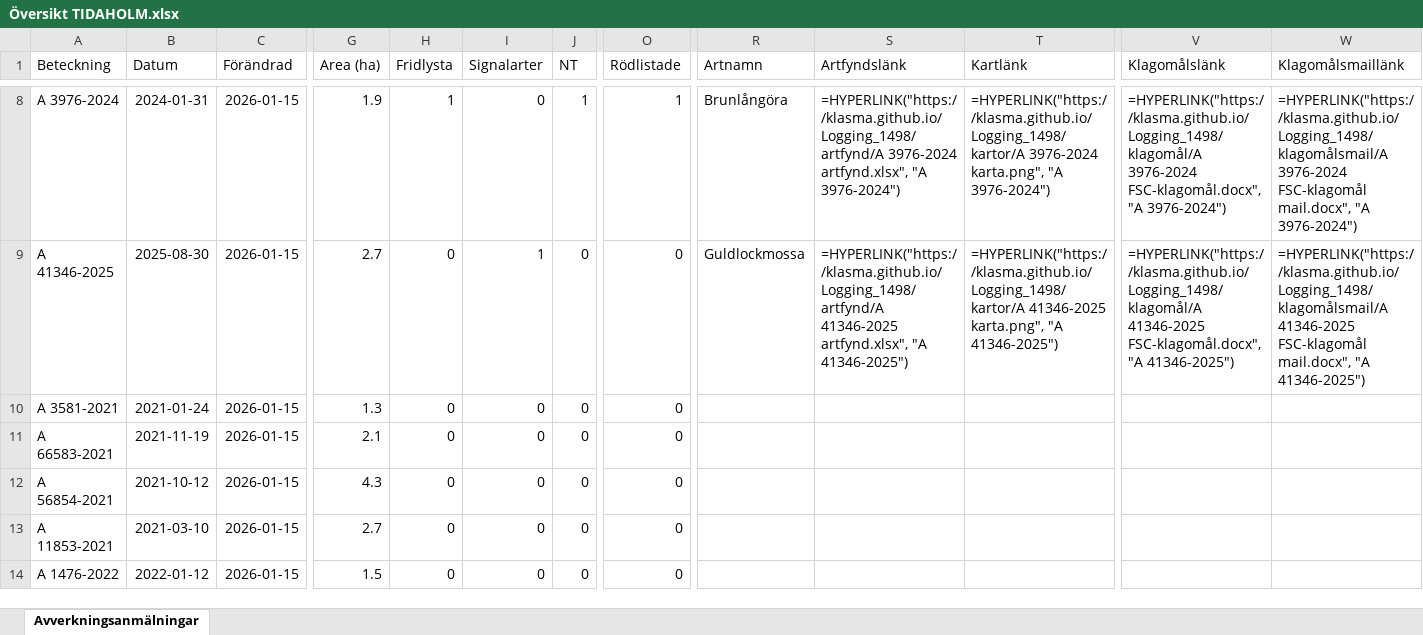
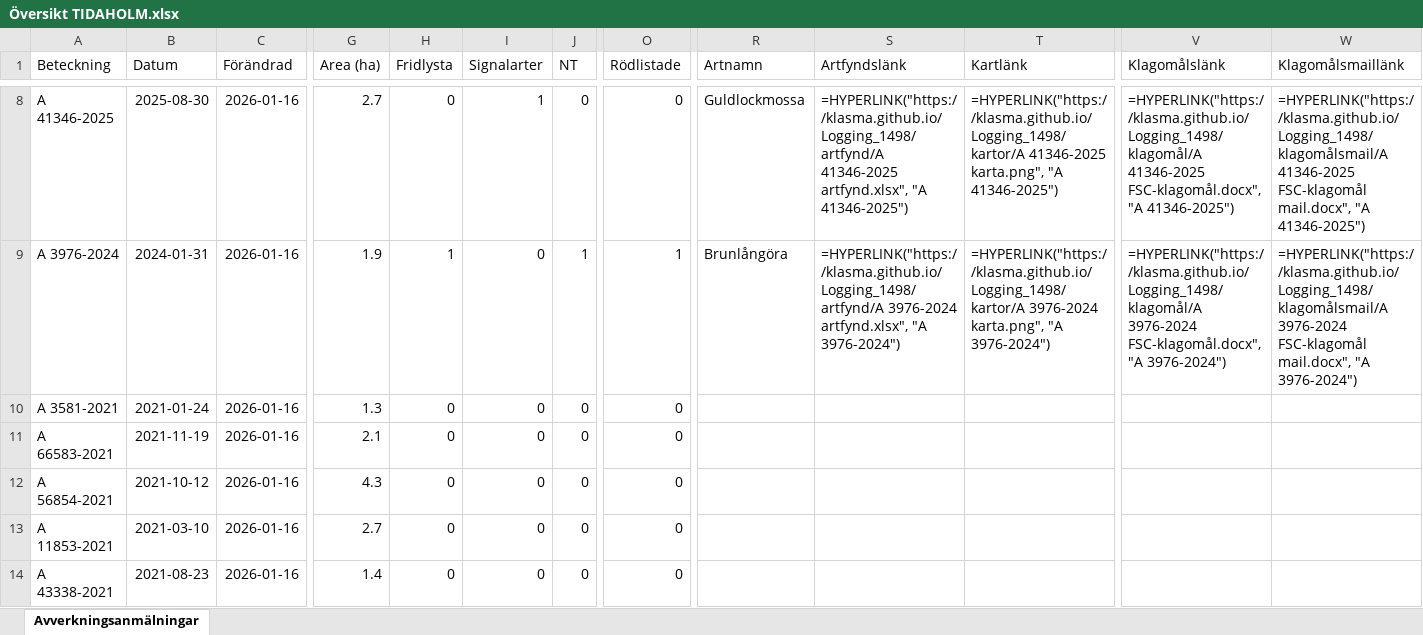
Before and after one commit to klasma/Logging_1498, an Excel workbook: Översikt TIDAHOLM.xlsx, sheet Avverkningsanmälningar, drawn as a sheet; only a part is shown, gaps mark what is left out; values as stored, in another font and other column widths than the file's, no borders; formulas without a stored value are shown as written; the diff covers the shown part only; the diff names each change by its address in the sheet, - before the commit and + after, or states it on an @@ line.

```diff
--- a/Översikt TIDAHOLM.xlsx (sheet Avverkningsanmälningar)
+++ b/Översikt TIDAHOLM.xlsx (sheet Avverkningsanmälningar)
-A8 (Beteckning): A 3976-2024
+A8 (Beteckning): A 41346-2025
-B8 (Datum): 2024-01-31
+B8 (Datum): 2025-08-30
-C8:C14 (Förändrad): 2026-01-15
+C8:C14 (Förändrad): 2026-01-16
-G8 (Area (ha)): 1.9
+G8 (Area (ha)): 2.7
-H8 (Fridlysta): 1
+H8 (Fridlysta): 0
-I8 (Signalarter): 0
+I8 (Signalarter): 1
-J8 (NT): 1
+J8 (NT): 0
-O8 (Rödlistade): 1
+O8 (Rödlistade): 0
-R8 (Artnamn): Brunlångöra
+R8 (Artnamn): Guldlockmossa
-S8 (Artfyndslänk): =HYPERLINK("https://klasma.github.io/Logging_1498/artfynd/A 3976-2024 artfynd.xlsx", "A 3976-2024")
+S8 (Artfyndslänk): =HYPERLINK("https://klasma.github.io/Logging_1498/artfynd/A 41346-2025 artfynd.xlsx", "A 41346-2025")
-T8 (Kartlänk): =HYPERLINK("https://klasma.github.io/Logging_1498/kartor/A 3976-2024 karta.png", "A 3976-2024")
+T8 (Kartlänk): =HYPERLINK("https://klasma.github.io/Logging_1498/kartor/A 41346-2025 karta.png", "A 41346-2025")
-V8 (Klagomålslänk): =HYPERLINK("https://klasma.github.io/Logging_1498/klagomål/A 3976-2024 FSC-klagomål.docx", "A 3976-2024")
+V8 (Klagomålslänk): =HYPERLINK("https://klasma.github.io/Logging_1498/klagomål/A 41346-2025 FSC-klagomål.docx", "A 41346-2025")
-W8 (Klagomålsmaillänk): =HYPERLINK("https://klasma.github.io/Logging_1498/klagomålsmail/A 3976-2024 FSC-klagomål mail.docx", "A 3976-2024")
+W8 (Klagomålsmaillänk): =HYPERLINK("https://klasma.github.io/Logging_1498/klagomålsmail/A 41346-2025 FSC-klagomål mail.docx", "A 41346-2025")
-A9 (Beteckning): A 41346-2025
+A9 (Beteckning): A 3976-2024
-B9 (Datum): 2025-08-30
+B9 (Datum): 2024-01-31
-G9 (Area (ha)): 2.7
+G9 (Area (ha)): 1.9
-H9 (Fridlysta): 0
+H9 (Fridlysta): 1
-I9 (Signalarter): 1
+I9 (Signalarter): 0
-J9 (NT): 0
+J9 (NT): 1
-O9 (Rödlistade): 0
+O9 (Rödlistade): 1
-R9 (Artnamn): Guldlockmossa
+R9 (Artnamn): Brunlångöra
-S9 (Artfyndslänk): =HYPERLINK("https://klasma.github.io/Logging_1498/artfynd/A 41346-2025 artfynd.xlsx", "A 41346-2025")
+S9 (Artfyndslänk): =HYPERLINK("https://klasma.github.io/Logging_1498/artfynd/A 3976-2024 artfynd.xlsx", "A 3976-2024")
-T9 (Kartlänk): =HYPERLINK("https://klasma.github.io/Logging_1498/kartor/A 41346-2025 karta.png", "A 41346-2025")
+T9 (Kartlänk): =HYPERLINK("https://klasma.github.io/Logging_1498/kartor/A 3976-2024 karta.png", "A 3976-2024")
-V9 (Klagomålslänk): =HYPERLINK("https://klasma.github.io/Logging_1498/klagomål/A 41346-2025 FSC-klagomål.docx", "A 41346-2025")
+V9 (Klagomålslänk): =HYPERLINK("https://klasma.github.io/Logging_1498/klagomål/A 3976-2024 FSC-klagomål.docx", "A 3976-2024")
-W9 (Klagomålsmaillänk): =HYPERLINK("https://klasma.github.io/Logging_1498/klagomålsmail/A 41346-2025 FSC-klagomål mail.docx", "A 41346-2025")
+W9 (Klagomålsmaillänk): =HYPERLINK("https://klasma.github.io/Logging_1498/klagomålsmail/A 3976-2024 FSC-klagomål mail.docx", "A 3976-2024")
-A14 (Beteckning): A 1476-2022
+A14 (Beteckning): A 43338-2021
-B14 (Datum): 2022-01-12
+B14 (Datum): 2021-08-23
-G14 (Area (ha)): 1.5
+G14 (Area (ha)): 1.4
```
Also changed, not shown: 1803 edited cells elsewhere in this sheet, artfynd/A 12353-2022 artfynd.xlsx, artfynd/A 2389-2024 artfynd.xlsx, 48 other files.
